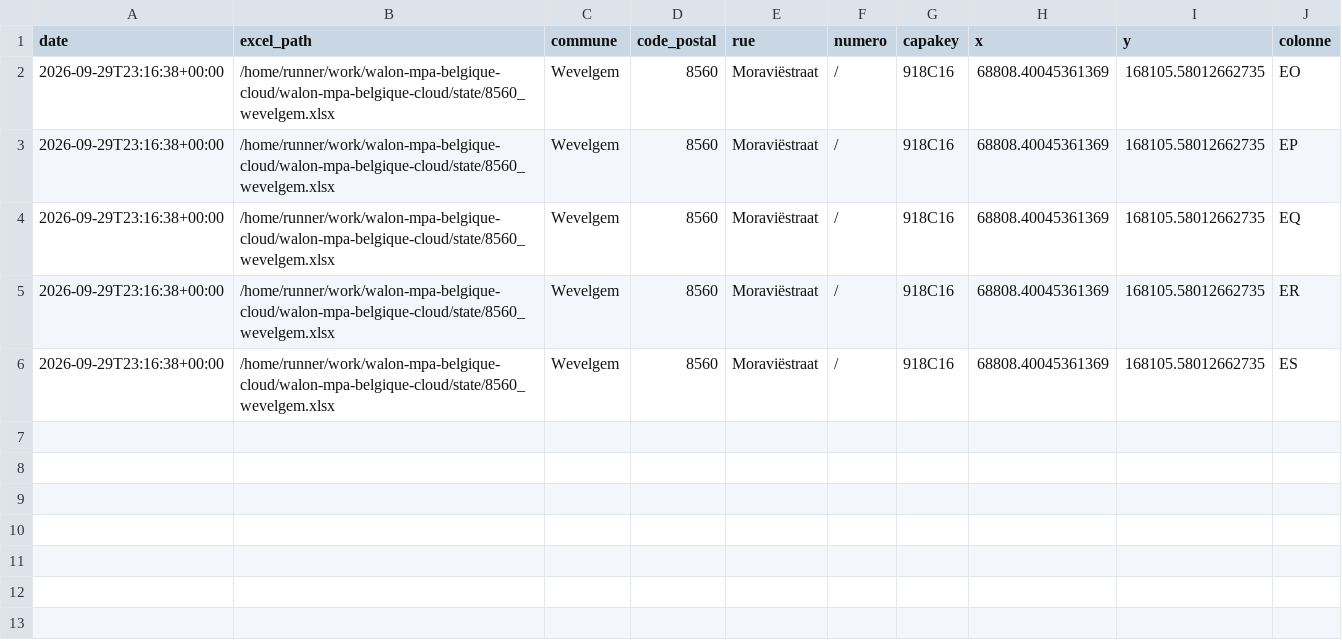
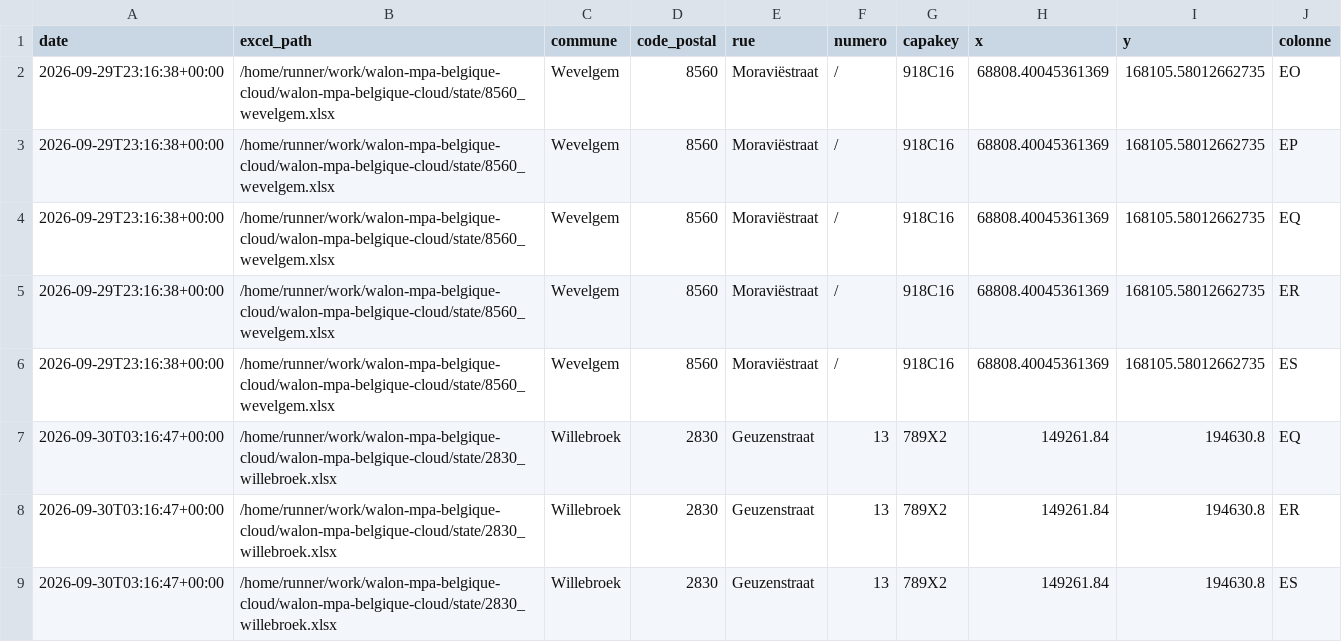
Before and after one commit to Mikajy01/walon-mpa-belgique-cloud, a CSV file: registry_data/cellules_a_revisiter.csv, drawn as a sheet; the diff names each change by its address in the sheet, - before the commit and + after, or states it on an @@ line.

```diff
--- a/registry_data/cellules_a_revisiter.csv
+++ b/registry_data/cellules_a_revisiter.csv
+row 7: 2026-09-30T03:16:47+00:00 | /home/runner/work/walon-mpa-belgique-cloud/walon-mpa-belgique-cloud/state/2830_willebroek.xlsx | Willebroek | 2830 | Geuzenstraat | 13 | 789X2 | 149261.84 | 194630.8 | EQ
+row 8: 2026-09-30T03:16:47+00:00 | /home/runner/work/walon-mpa-belgique-cloud/walon-mpa-belgique-cloud/state/2830_willebroek.xlsx | Willebroek | 2830 | Geuzenstraat | 13 | 789X2 | 149261.84 | 194630.8 | ER
+row 9: 2026-09-30T03:16:47+00:00 | /home/runner/work/walon-mpa-belgique-cloud/walon-mpa-belgique-cloud/state/2830_willebroek.xlsx | Willebroek | 2830 | Geuzenstraat | 13 | 789X2 | 149261.84 | 194630.8 | ES
```
Also changed, not shown: 1 other file.
